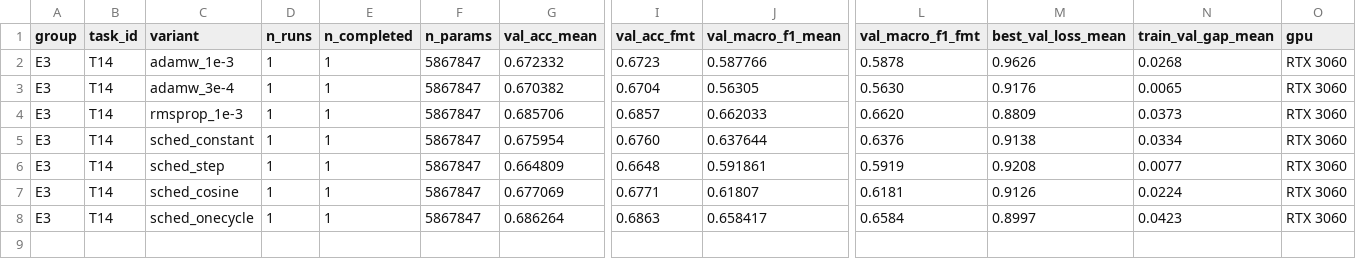
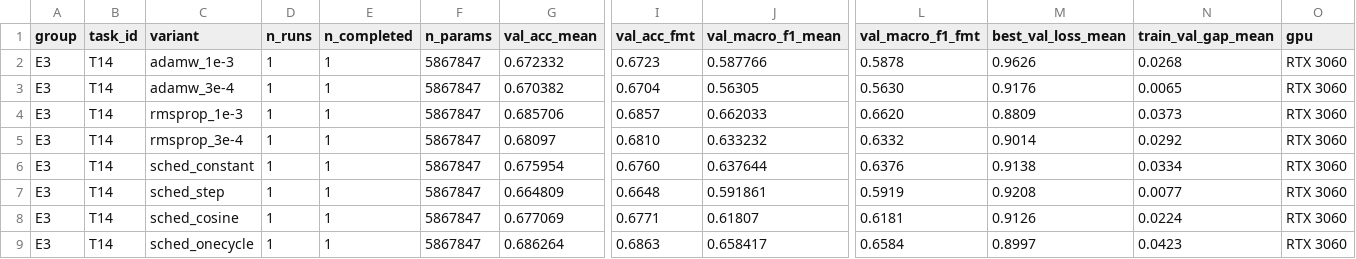
Before and after one commit to lpnHai2005/DeepLearning_Group, a CSV file: BTL02/report/tables/E3_summary.csv, drawn as a sheet; only a part is shown, gaps mark what is left out; rows hold the shown columns only; the diff names each change by its address in the sheet, - before the commit and + after, or states it on an @@ line.

```diff
--- a/BTL02/report/tables/E3_summary.csv
+++ b/BTL02/report/tables/E3_summary.csv
+row 5: E3 | T14 | rmsprop_3e-4 | 1 | 1 | 5867847 | 0.68097 | 0.6810 | 0.633232 | 0.6332 | 0.9014 | 0.0292 | RTX 3060
```
Also changed, not shown: BTL02/report/tables/summary_all.csv, BTL02/tracking/experiments.csv, 12 other files.
